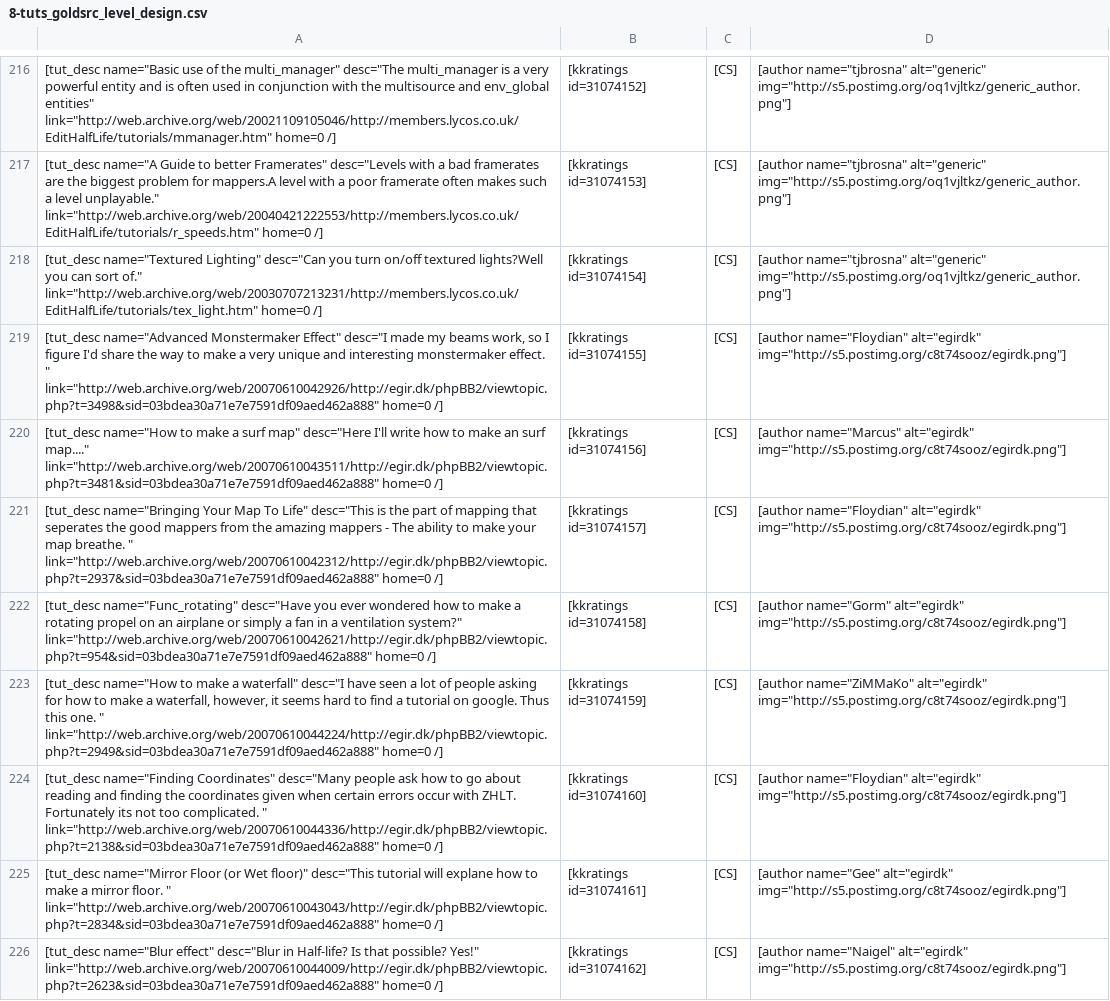
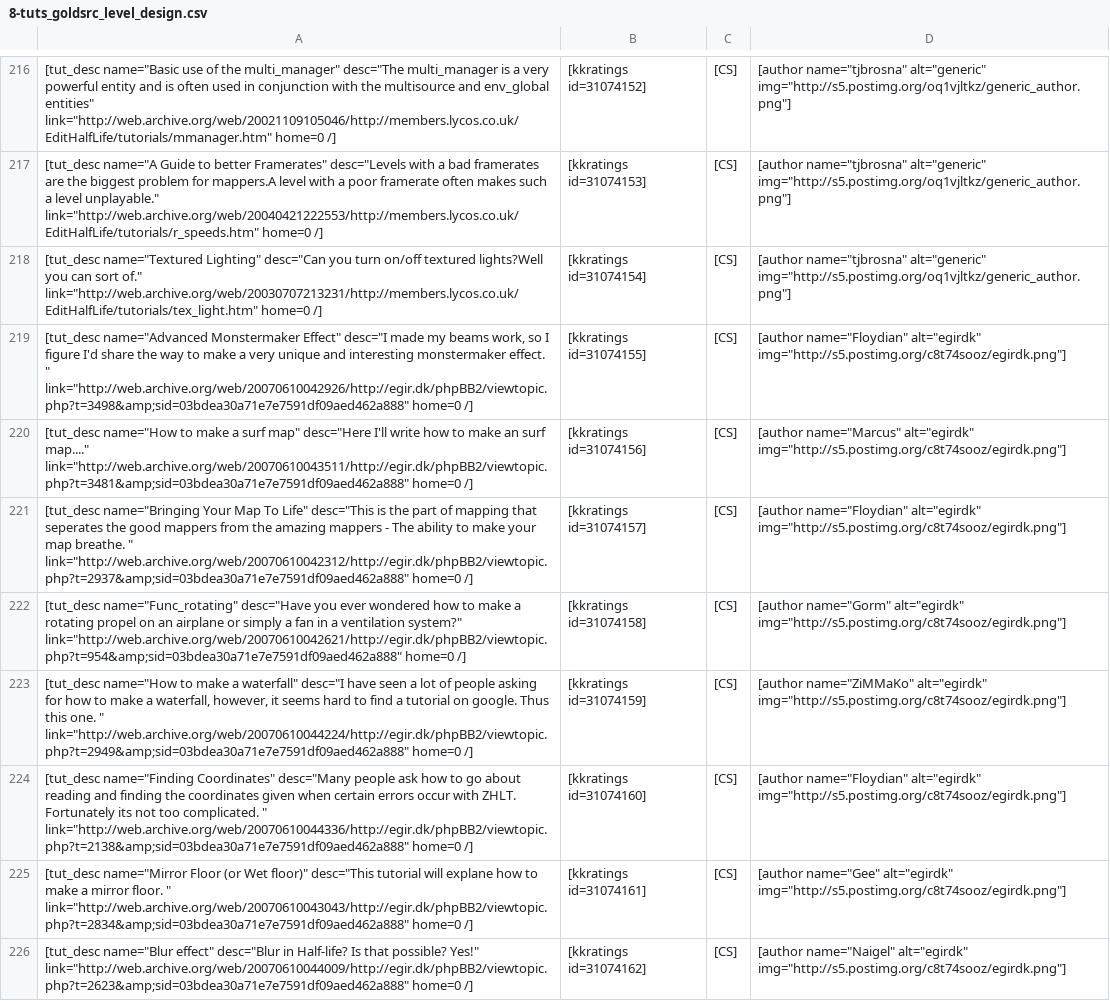
Before and after one commit to sourcemodding/Sourcemodding-Tablepress-Table-Sources, a CSV file: 8-tuts_goldsrc_level_design.csv, drawn as a sheet; only a part is shown, gaps mark what is left out; the diff covers the shown part only; the diff names each change by its address in the sheet, - before the commit and + after, or states it on an @@ line.

```diff
--- a/8-tuts_goldsrc_level_design.csv
+++ b/8-tuts_goldsrc_level_design.csv
-A219: …effect. " link="http://web.archive.org/web/20070610042926/http://egir.dk/phpBB2/viewtopic.php?t=3498&sid=03bdea30a71e7e7591df09aed462a888" home=0 /]
+A219: …effect. " link="http://web.archive.org/web/20070610042926/http://egir.dk/phpBB2/viewtopic.php?t=3498&amp;sid=03bdea30a71e7e7591df09aed462a888" home=0 /]
-A220: …surf map...." link="http://web.archive.org/web/20070610043511/http://egir.dk/phpBB2/viewtopic.php?t=3481&sid=03bdea30a71e7e7591df09aed462a888" home=0 /]
+A220: …surf map...." link="http://web.archive.org/web/20070610043511/http://egir.dk/phpBB2/viewtopic.php?t=3481&amp;sid=03bdea30a71e7e7591df09aed462a888" home=0 /]
-A221: …breathe. " link="http://web.archive.org/web/20070610042312/http://egir.dk/phpBB2/viewtopic.php?t=2937&sid=03bdea30a71e7e7591df09aed462a888" home=0 /]
+A221: …breathe. " link="http://web.archive.org/web/20070610042312/http://egir.dk/phpBB2/viewtopic.php?t=2937&amp;sid=03bdea30a71e7e7591df09aed462a888" home=0 /]
-A222: …ventilation system?" link="http://web.archive.org/web/20070610042621/http://egir.dk/phpBB2/viewtopic.php?t=954&sid=03bdea30a71e7e7591df09aed462a888" home=0 /]
+A222: …ventilation system?" link="http://web.archive.org/web/20070610042621/http://egir.dk/phpBB2/viewtopic.php?t=954&amp;sid=03bdea30a71e7e7591df09aed462a888" home=0 /]
-A223: …one. " link="http://web.archive.org/web/20070610044224/http://egir.dk/phpBB2/viewtopic.php?t=2949&sid=03bdea30a71e7e7591df09aed462a888" home=0 /]
+A223: …one. " link="http://web.archive.org/web/20070610044224/http://egir.dk/phpBB2/viewtopic.php?t=2949&amp;sid=03bdea30a71e7e7591df09aed462a888" home=0 /]
-A224: …complicated. " link="http://web.archive.org/web/20070610044336/http://egir.dk/phpBB2/viewtopic.php?t=2138&sid=03bdea30a71e7e7591df09aed462a888" home=0 /]
+A224: …complicated. " link="http://web.archive.org/web/20070610044336/http://egir.dk/phpBB2/viewtopic.php?t=2138&amp;sid=03bdea30a71e7e7591df09aed462a888" home=0 /]
-A225: …floor. " link="http://web.archive.org/web/20070610043043/http://egir.dk/phpBB2/viewtopic.php?t=2834&sid=03bdea30a71e7e7591df09aed462a888" home=0 /]
+A225: …floor. " link="http://web.archive.org/web/20070610043043/http://egir.dk/phpBB2/viewtopic.php?t=2834&amp;sid=03bdea30a71e7e7591df09aed462a888" home=0 /]
-A226: …possible? Yes!" link="http://web.archive.org/web/20070610044009/http://egir.dk/phpBB2/viewtopic.php?t=2623&sid=03bdea30a71e7e7591df09aed462a888" home=0 /]
+A226: …possible? Yes!" link="http://web.archive.org/web/20070610044009/http://egir.dk/phpBB2/viewtopic.php?t=2623&amp;sid=03bdea30a71e7e7591df09aed462a888" home=0 /]
```
Also changed, not shown: 5 added rows and 22 edited cells elsewhere in this file, 1-tools_LevelDesign.csv, 14-tools_utilities.csv, 20 other files.
